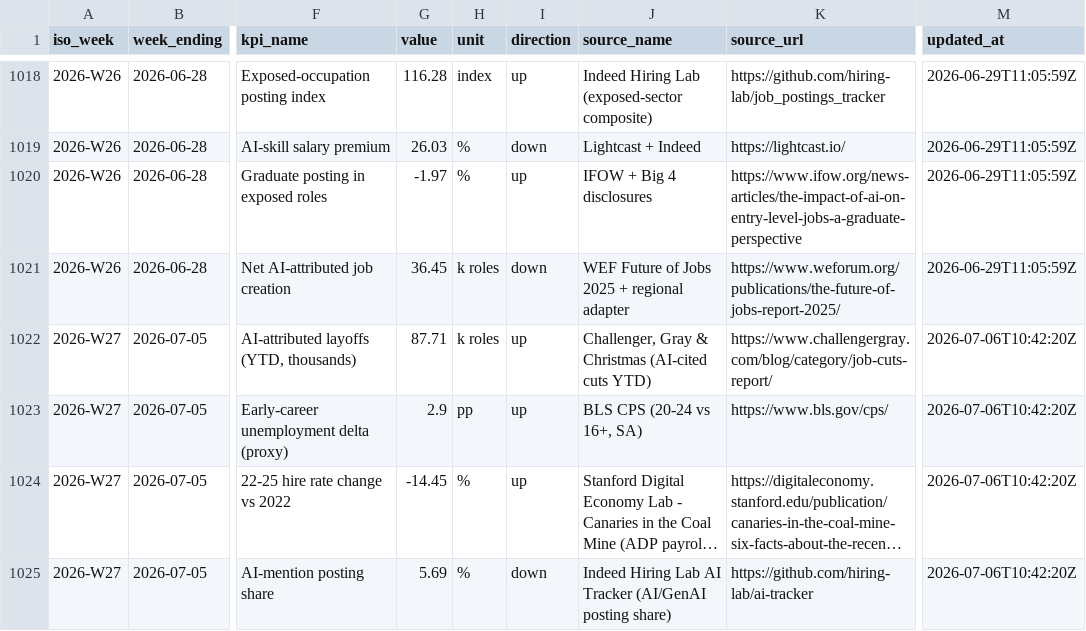
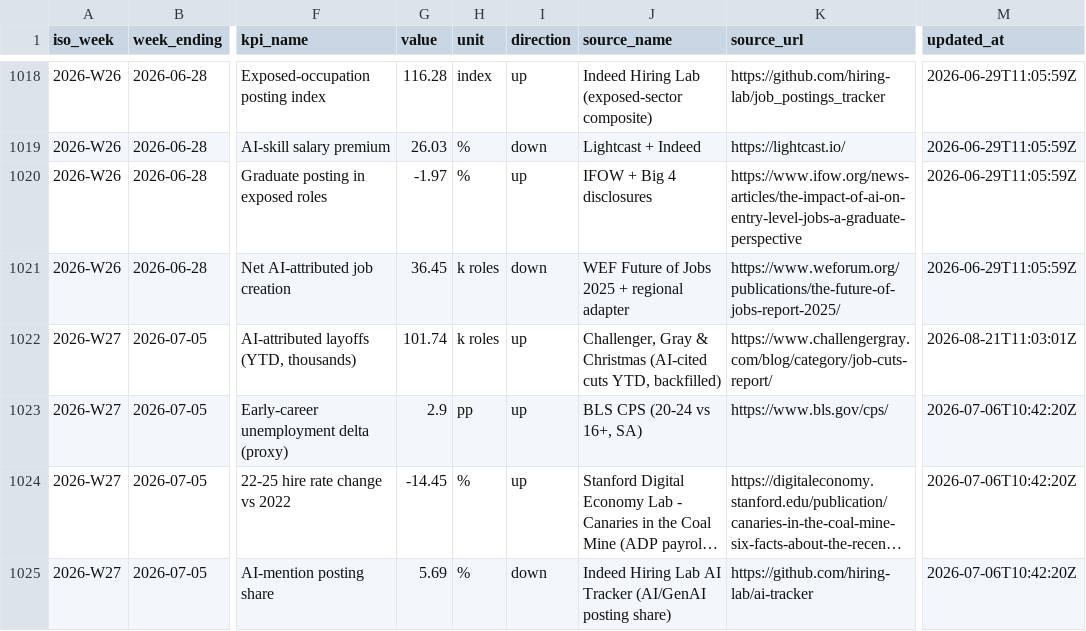
Before and after one commit to pallabk9/ai-jobmarket-tracker, a CSV file: data/historical.csv, drawn as a sheet; only a part is shown, gaps mark what is left out; long unchanged cells end in …; the diff covers the shown part only; the diff names each change by its address in the sheet, - before the commit and + after, or states it on an @@ line.

```diff
--- a/data/historical.csv
+++ b/data/historical.csv
-G1022 (value): 87.71
+G1022 (value): 101.74
-J1022 (source_name): …(AI-cited cuts YTD)
+J1022 (source_name): …(AI-cited cuts YTD, backfilled)
-M1022 (updated_at): 2026-07-06T10:42:20Z
+M1022 (updated_at): 2026-08-21T11:03:01Z
```
Also changed, not shown: 18 edited cells elsewhere in this file, 1 other file.
